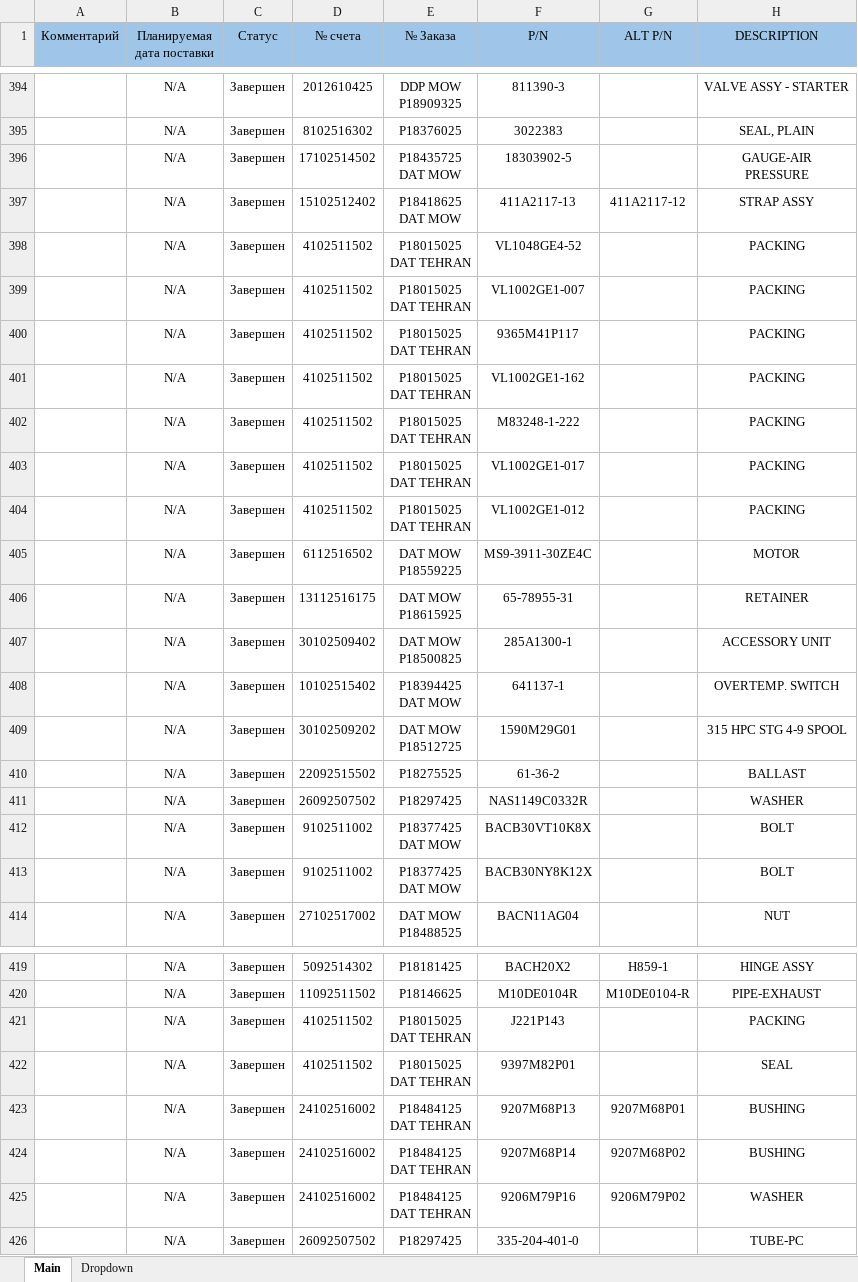
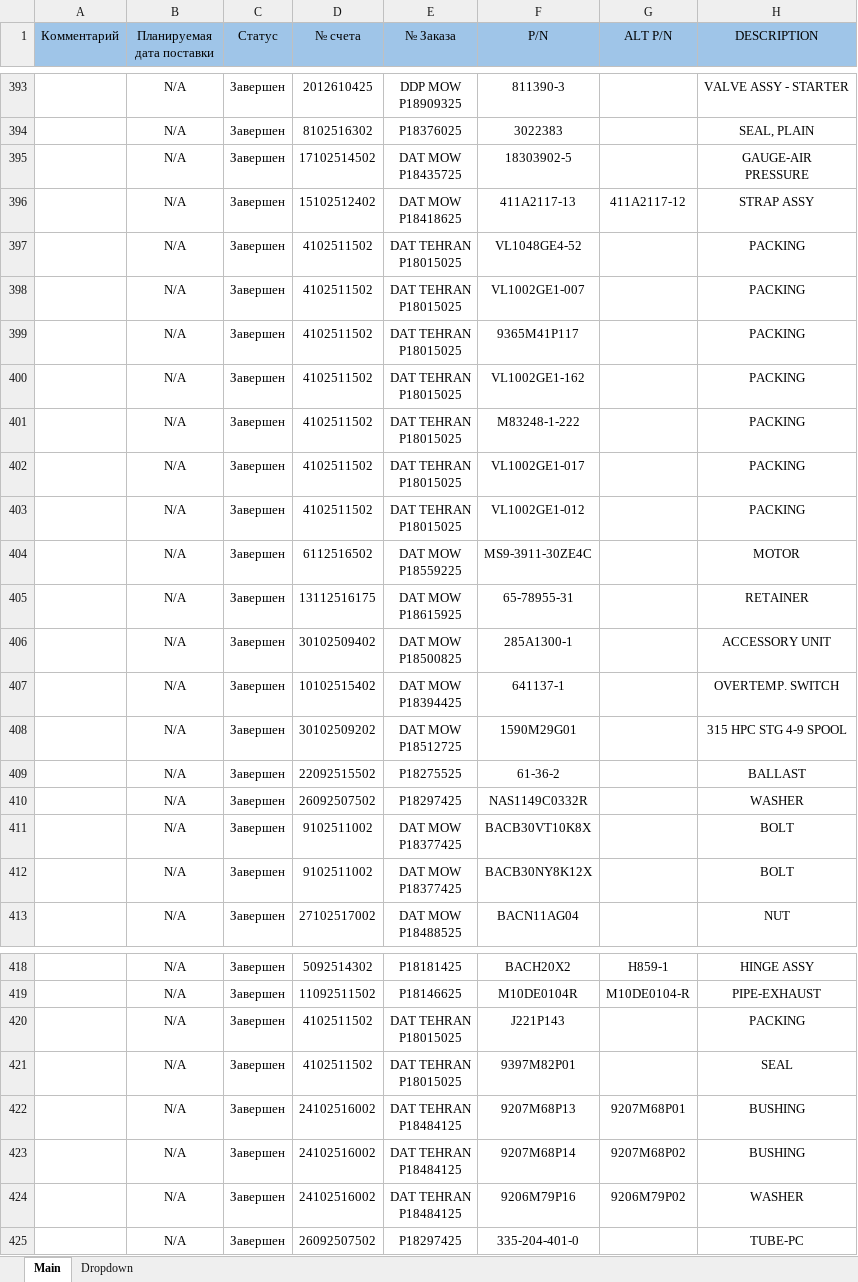
Before and after one commit to alexanderp-cell/Main, an Excel workbook: Ready_UT_PO_STATUS_13.10.2026.xlsx, sheet Main, drawn as a sheet; only a part is shown, gaps mark what is left out; values as stored, in another font and other column widths than the file's, no borders; conditional formats not drawn; addresses are those after the commit; ↵ is a line break in a cell; the diff covers the shown part only; the diff names each change by its address in the sheet, - before the commit and + after, or states it on an @@ line.

```diff
--- a/Ready_UT_PO_STATUS_13.10.2026.xlsx (sheet Main)
+++ b/Ready_UT_PO_STATUS_13.10.2026.xlsx (sheet Main)
-E395 (№ Заказа): P18435725 ↵ DAT MOW
+E395 (№ Заказа): DAT MOW ↵ P18435725
-E396 (№ Заказа): P18418625 ↵ DAT MOW
+E396 (№ Заказа): DAT MOW ↵ P18418625
-E397:E403 (№ Заказа): P18015025 ↵ DAT TEHRAN
+E397:E403 (№ Заказа): DAT TEHRAN ↵ P18015025
-E407 (№ Заказа): P18394425 ↵ DAT MOW
+E407 (№ Заказа): DAT MOW ↵ P18394425
-E411:E412 (№ Заказа): P18377425 ↵ DAT MOW
+E411:E412 (№ Заказа): DAT MOW ↵ P18377425
-E420:E421 (№ Заказа): P18015025 ↵ DAT TEHRAN
+E420:E421 (№ Заказа): DAT TEHRAN ↵ P18015025
-E422:E424 (№ Заказа): P18484125 ↵ DAT TEHRAN
+E422:E424 (№ Заказа): DAT TEHRAN ↵ P18484125
```
Also changed, not shown: 1 removed row and 65 edited cells elsewhere in this sheet, 3 other files.
